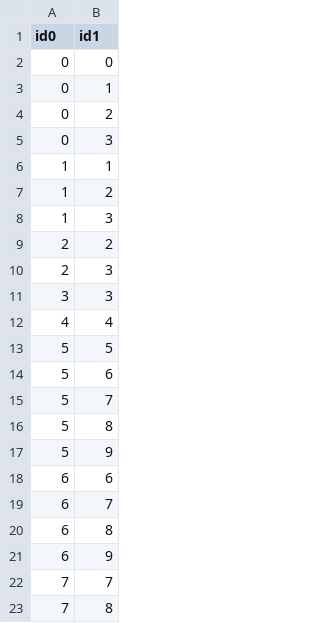
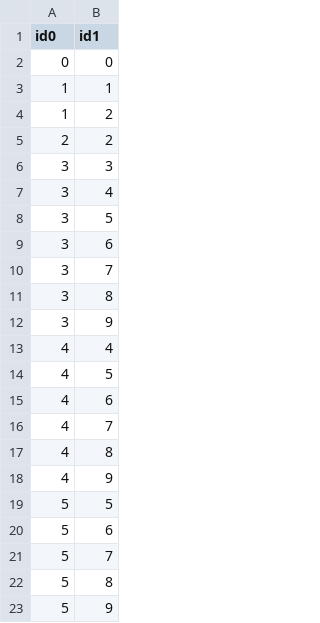
Before and after one commit to KnorpelSenf/scheduling-malleable-tasks, a CSV file: instances/eval/constraints_basic_20.csv, drawn as a sheet; only a part is shown; the shorter side is filled out with more unchanged rows; the diff covers the shown part only.

```diff
--- a/instances/eval/constraints_basic_20.csv
+++ b/instances/eval/constraints_basic_20.csv
@@ -2,12 +2,18 @@ id0,id1
 0,0
-0,1
-0,2
-0,3
 1,1
 1,2
-1,3
 2,2
-2,3
 3,3
+3,4
+3,5
+3,6
+3,7
+3,8
+3,9
 4,4
+4,5
+4,6
+4,7
+4,8
+4,9
 5,5
```
Also changed, not shown: 3 added rows and 5 removed rows elsewhere in this file, instances/eval/constraints_basic_25.csv, instances/eval/constraints_basic_30.csv, 34 other files.
